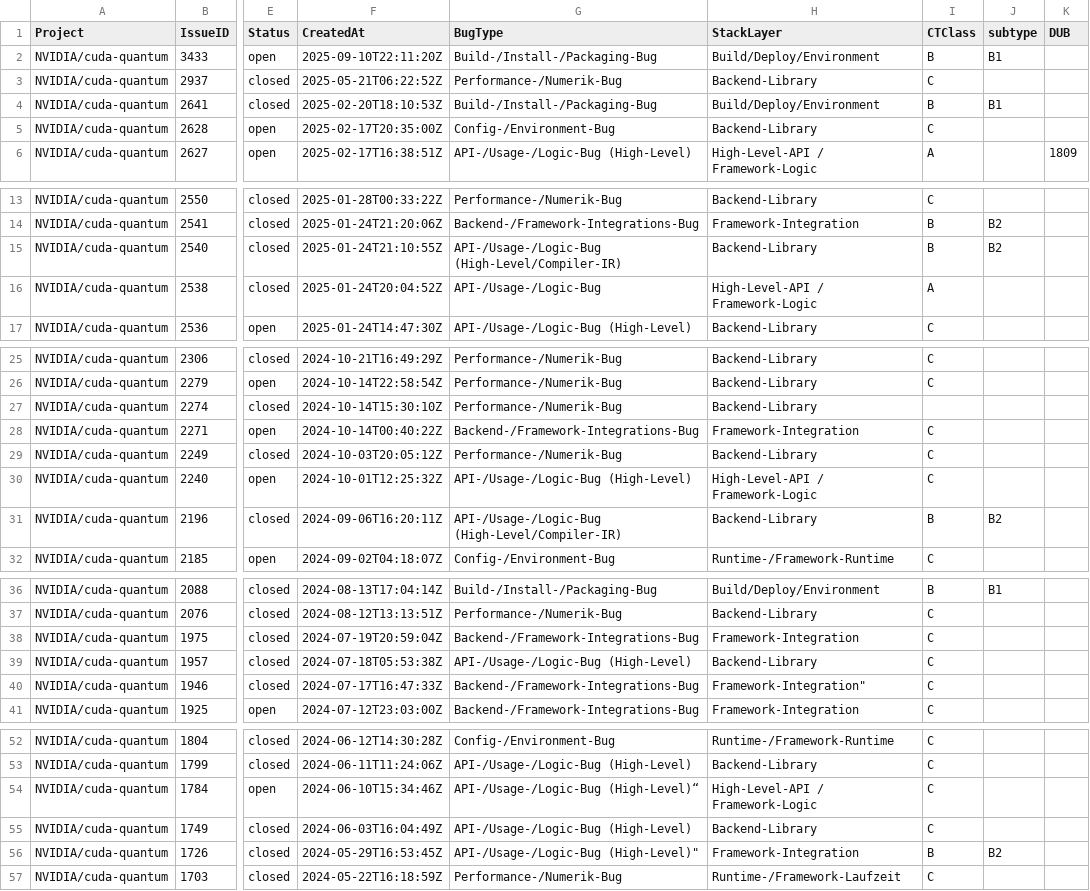
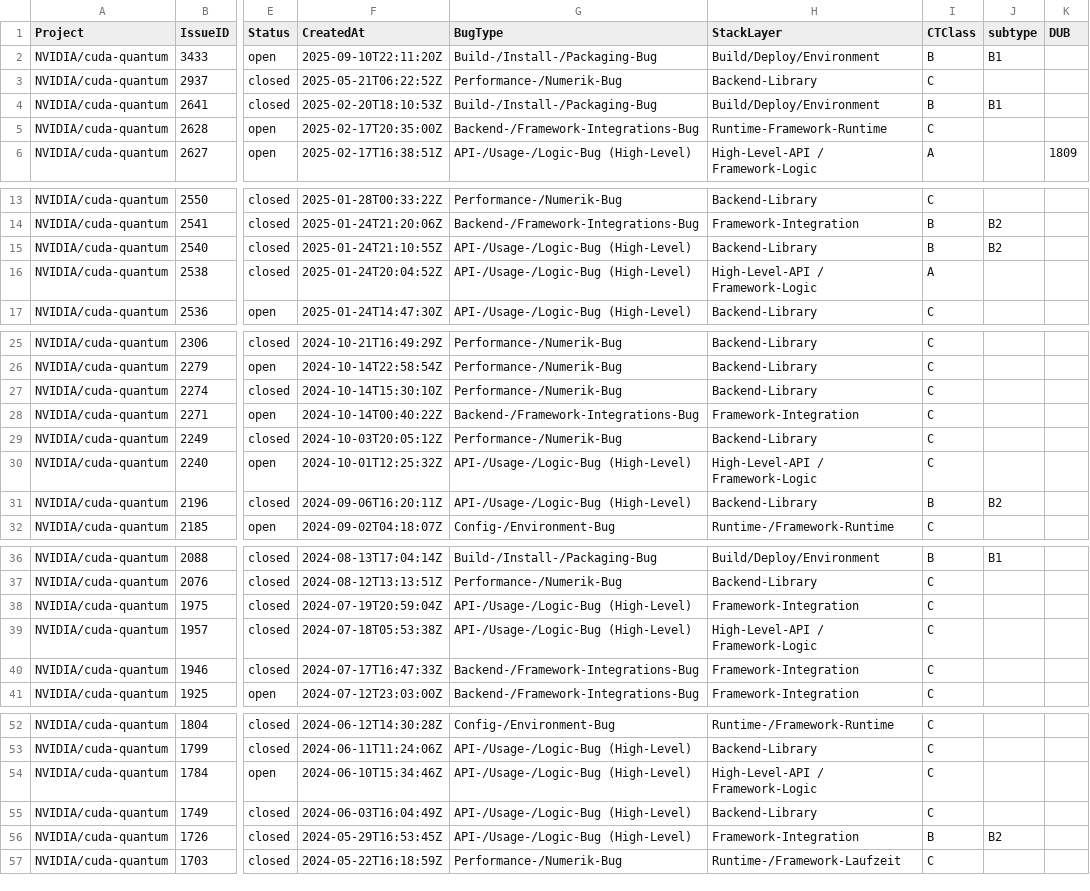
Before and after one commit to TheBuccaneer/quant, a CSV file: data/Cuda-Q/cudaq_issues_raw.csv, drawn as a sheet; only a part is shown, gaps mark what is left out; the diff covers the shown part only; the diff names each change by its address in the sheet, - before the commit and + after, or states it on an @@ line.

Commit message:
Zwischenarbeit an der Uni 12 01

```diff
--- a/data/Cuda-Q/cudaq_issues_raw.csv
+++ b/data/Cuda-Q/cudaq_issues_raw.csv
-G5 (BugType): Config-/Environment-Bug
+G5 (BugType): Backend-/Framework-Integrations-Bug
-H5 (StackLayer): Backend-Library
+H5 (StackLayer): Runtime-Framework-Runtime
-G15 (BugType): API-/Usage-/Logic-Bug (High-Level/Compiler-IR)
+G15 (BugType): API-/Usage-/Logic-Bug (High-Level)
-G16 (BugType): API-/Usage-/Logic-Bug
+G16 (BugType): API-/Usage-/Logic-Bug (High-Level)
-I27 (CTClass): (empty)
+I27 (CTClass): C
-G31 (BugType): API-/Usage-/Logic-Bug (High-Level/Compiler-IR)
+G31 (BugType): API-/Usage-/Logic-Bug (High-Level)
-G38 (BugType): Backend-/Framework-Integrations-Bug
+G38 (BugType): API-/Usage-/Logic-Bug (High-Level)
-H39 (StackLayer): Backend-Library
+H39 (StackLayer): High-Level-API / Framework-Logic
-H40 (StackLayer): Framework-Integration"
+H40 (StackLayer): Framework-Integration
-G54 (BugType): API-/Usage-/Logic-Bug (High-Level)“
+G54 (BugType): API-/Usage-/Logic-Bug (High-Level)
-G56 (BugType): API-/Usage-/Logic-Bug (High-Level)"
+G56 (BugType): API-/Usage-/Logic-Bug (High-Level)
```
Also changed, not shown: 4 edited cells elsewhere in this file.
